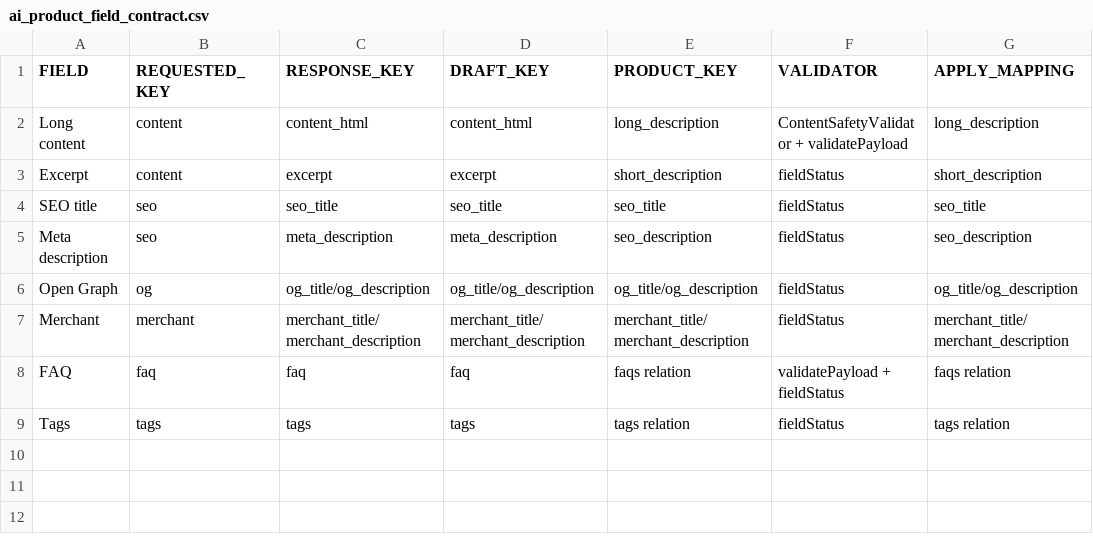
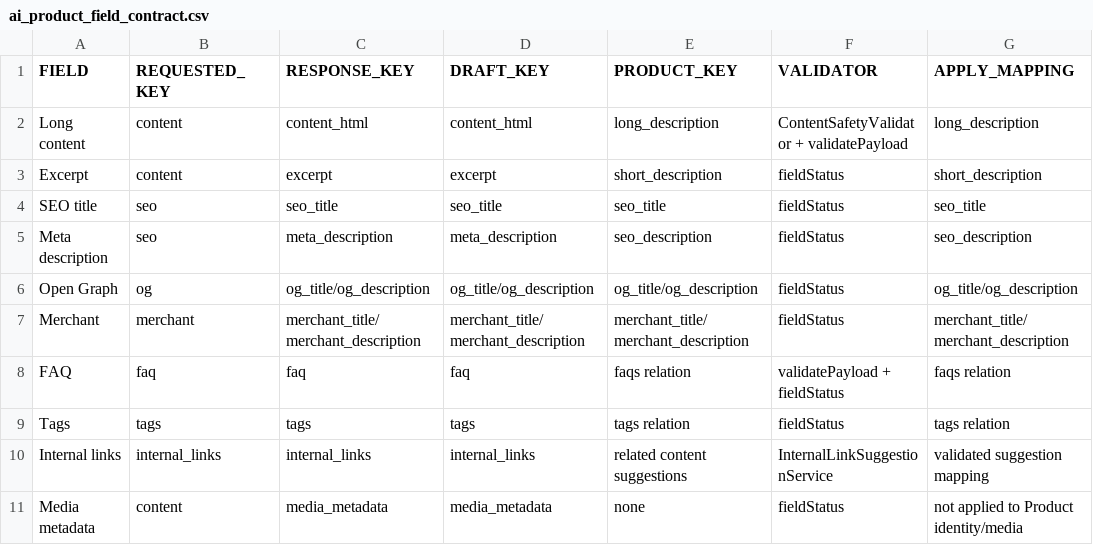
Before and after one commit to xemthach/dieuhoatudung, a CSV file: docs/reports/final/artifacts/ai_product_field_contract.csv, drawn as a sheet.

```diff
--- a/docs/reports/final/artifacts/ai_product_field_contract.csv
+++ b/docs/reports/final/artifacts/ai_product_field_contract.csv
@@ -9 +9,3 @@ FAQ,faq,faq,faq,faqs relation,validatePayload + fieldStatus,faqs relation
 Tags,tags,tags,tags,tags relation,fieldStatus,tags relation
+Internal links,internal_links,internal_links,internal_links,related content suggestions,InternalLinkSuggestionService,validated suggestion mapping
+Media metadata,content,media_metadata,media_metadata,none,fieldStatus,not applied to Product identity/media
```
Also changed, not shown: docs/reports/final/artifacts/ai_product_issue_ledger.csv, docs/reports/final/artifacts/ai_product_real_provider_test_ledger.csv, 55 other files.
